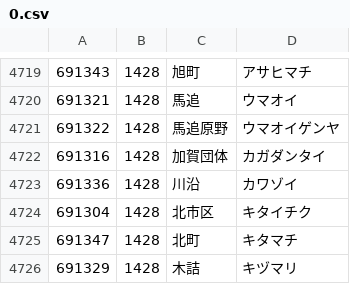
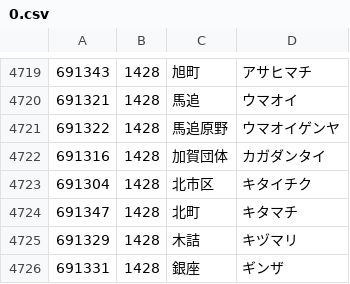
Before and after one commit to code4fukui/PostalCode, a CSV file: data/0.csv, drawn as a sheet; only a part is shown, gaps mark what is left out; the shorter side is filled out with more unchanged rows; the diff names each change by its address in the sheet, - before the commit and + after, or states it on an @@ line.

```diff
--- a/data/0.csv
+++ b/data/0.csv
-row 4723: 691336 | 1428 | 川沿 | カワゾイ
```
Also changed, not shown: data/5.csv, data/6.csv.
